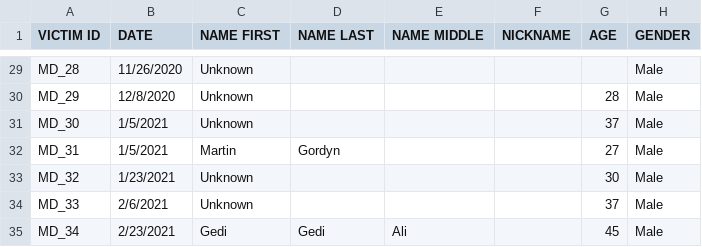
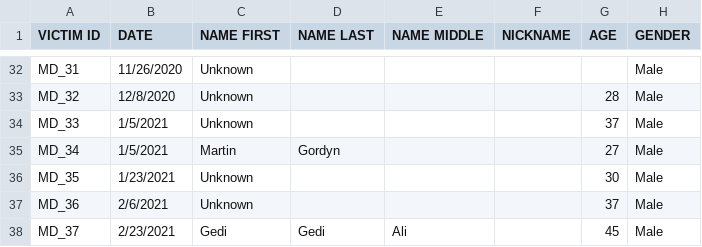
Before and after one commit to June-Skeeter/Police_Involved_Deaths_Canada, a CSV file: Inputs/MissingRecords.csv, drawn as a sheet; only a part is shown, gaps mark what is left out; addresses are those after the commit; the diff covers the shown part only; the diff names each change by its address in the sheet, - before the commit and + after, or states it on an @@ line.

```diff
--- a/Inputs/MissingRecords.csv
+++ b/Inputs/MissingRecords.csv
-A32 (VICTIM ID): MD_28
+A32 (VICTIM ID): MD_31
-A33 (VICTIM ID): MD_29
+A33 (VICTIM ID): MD_32
-A34 (VICTIM ID): MD_30
+A34 (VICTIM ID): MD_33
-A35 (VICTIM ID): MD_31
+A35 (VICTIM ID): MD_34
-A36 (VICTIM ID): MD_32
+A36 (VICTIM ID): MD_35
-A37 (VICTIM ID): MD_33
+A37 (VICTIM ID): MD_36
-A38 (VICTIM ID): MD_34
+A38 (VICTIM ID): MD_37
```
Also changed, not shown: 4 added rows and 30 edited cells elsewhere in this file, 3 other files.
